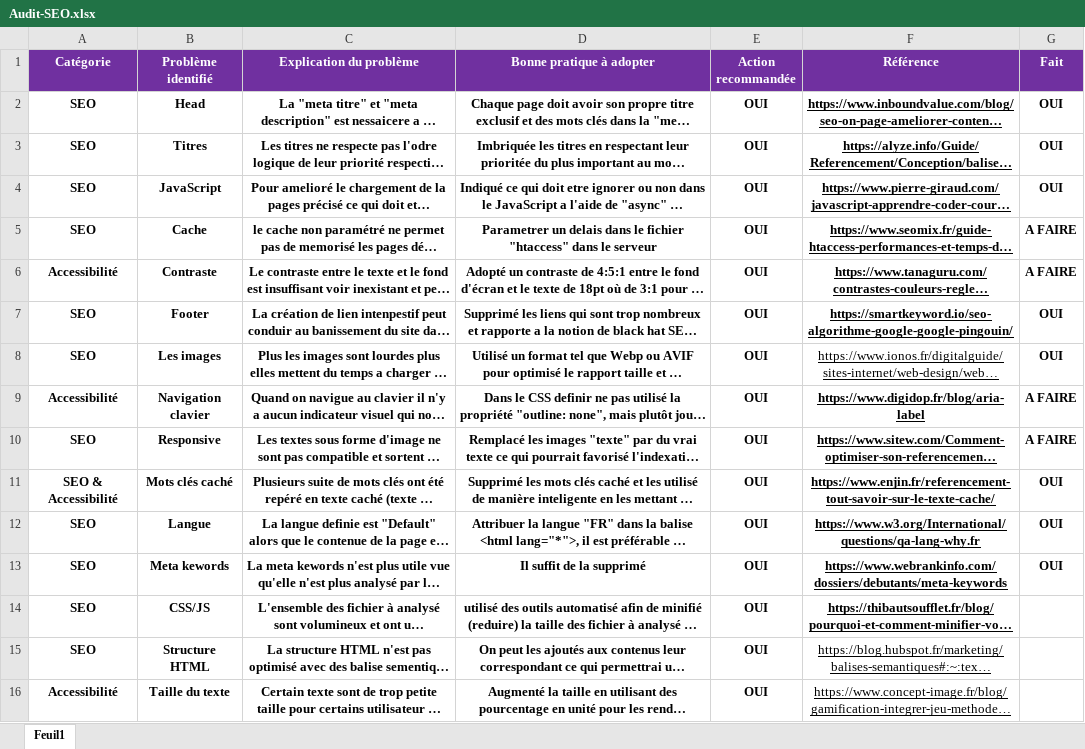
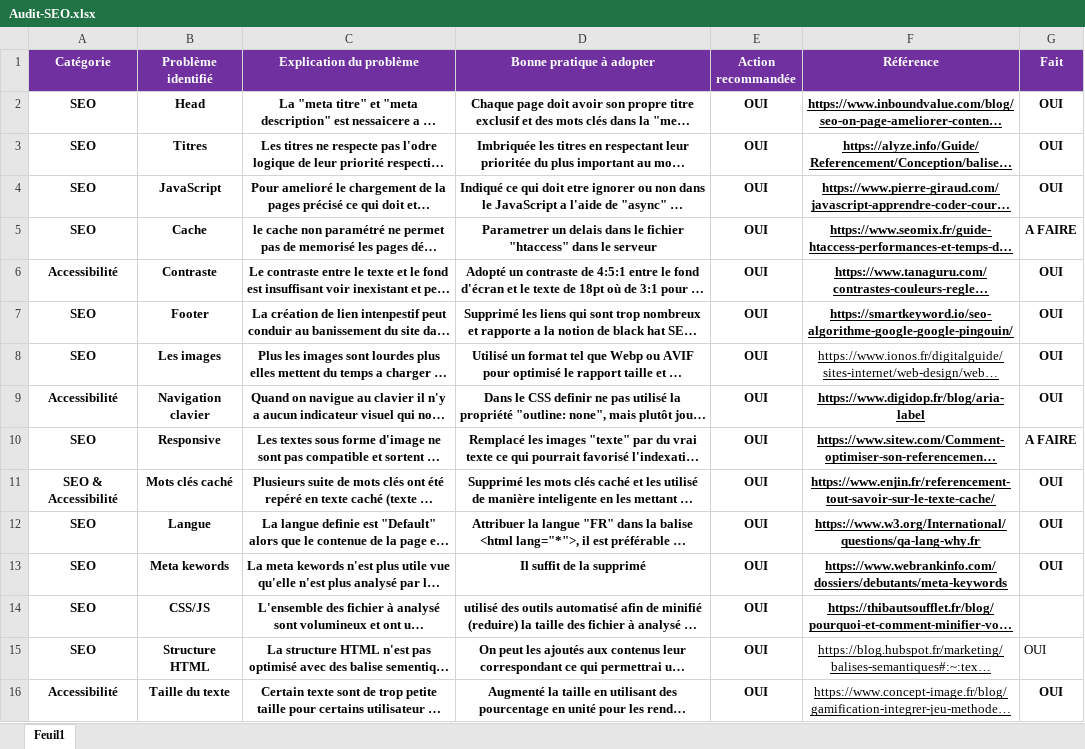
Before and after one commit to Redog932/La-Panthere, an Excel workbook: Audit-SEO.xlsx, sheet Feuil1, drawn as a sheet; long unchanged cells end in …; values as stored, in another font and other column widths than the file's, no borders; the diff names each change by its address in the sheet, - before the commit and + after, or states it on an @@ line.

```diff
--- a/Audit-SEO.xlsx (sheet Feuil1)
+++ b/Audit-SEO.xlsx (sheet Feuil1)
-G6 (Fait): A FAIRE
+G6 (Fait): OUI
-G9 (Fait): A FAIRE
+G9 (Fait): OUI
-G15:G16 (Fait): (empty)
+G15:G16 (Fait): OUI
```
Also changed, not shown: 3 other files.
